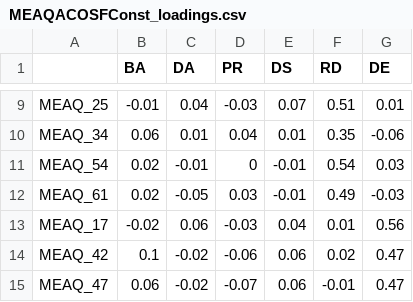
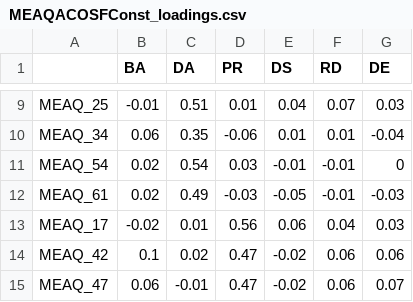
Before and after one commit to carolinelee78/maple-aster, a CSV file: MEAQACOSFConst_loadings.csv, drawn as a sheet; only a part is shown, gaps mark what is left out; the diff covers the shown part only.

```diff
--- a/MEAQACOSFConst_loadings.csv
+++ b/MEAQACOSFConst_loadings.csv
@@ -9,7 +9,7 @@
-"MEAQ_25",-0.01,0.04,-0.03,0.07,0.51,0.01
-"MEAQ_34",0.06,0.01,0.04,0.01,0.35,-0.06
-"MEAQ_54",0.02,-0.01,0,-0.01,0.54,0.03
-"MEAQ_61",0.02,-0.05,0.03,-0.01,0.49,-0.03
-"MEAQ_17",-0.02,0.06,-0.03,0.04,0.01,0.56
-"MEAQ_42",0.1,-0.02,-0.06,0.06,0.02,0.47
-"MEAQ_47",0.06,-0.02,-0.07,0.06,-0.01,0.47
+"MEAQ_25",-0.01,0.51,0.01,0.04,0.07,0.03
+"MEAQ_34",0.06,0.35,-0.06,0.01,0.01,-0.04
+"MEAQ_54",0.02,0.54,0.03,-0.01,-0.01,0
+"MEAQ_61",0.02,0.49,-0.03,-0.05,-0.01,-0.03
+"MEAQ_17",-0.02,0.01,0.56,0.06,0.04,0.03
+"MEAQ_42",0.1,0.02,0.47,-0.02,0.06,0.06
+"MEAQ_47",0.06,-0.01,0.47,-0.02,0.06,0.07
```
Also changed, not shown: 5 added rows, 5 removed rows and 76 edited cells elsewhere in this file, MEAQ62Valid_loadings.csv, MEAQACOBFValid_loadings.csv, 5 other files.
